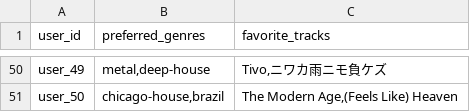
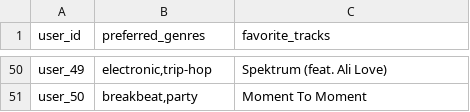
Before and after one commit to Nakosume/Music-Recommendation-System, a CSV file: static/users.csv, drawn as a sheet; only a part is shown, gaps mark what is left out; the diff covers the shown part only; the diff names each change by its address in the sheet, - before the commit and + after, or states it on an @@ line.

```diff
--- a/static/users.csv
+++ b/static/users.csv
-B50 (preferred_genres): metal,deep-house
+B50 (preferred_genres): electronic,trip-hop
-C50 (favorite_tracks): Tivo,ニワカ雨ニモ負ケズ
+C50 (favorite_tracks): Spektrum (feat. Ali Love)
-B51 (preferred_genres): chicago-house,brazil
+B51 (preferred_genres): breakbeat,party
-C51 (favorite_tracks): The Modern Age,(Feels Like) Heaven
+C51 (favorite_tracks): Moment To Moment
```
Also changed, not shown: 96 edited cells elsewhere in this file, 5 other files.
